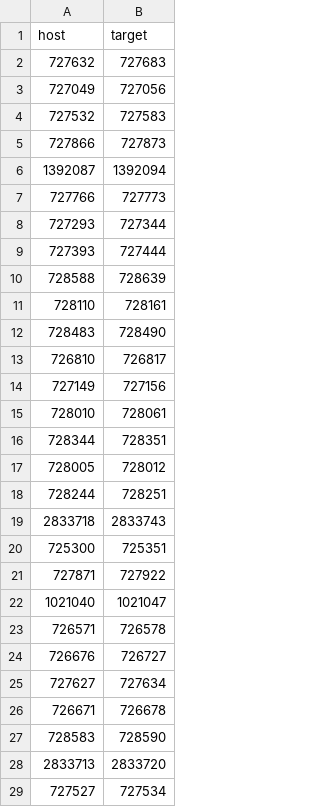
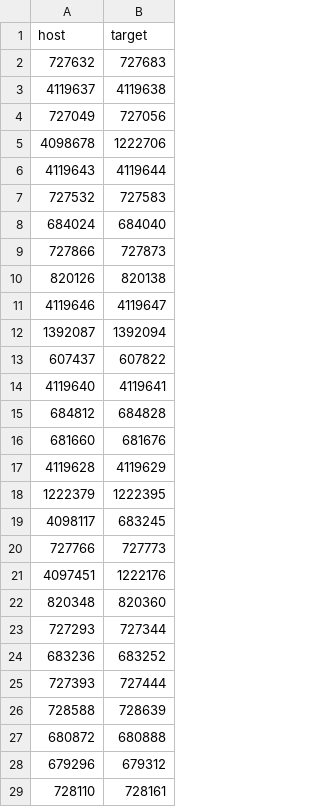
Before and after one commit to Jaaaaabin/enrichGraph, a CSV file: res/df_pairs_space_intersection_to_wall_to_opening.csv, drawn as a sheet; only a part is shown; the shorter side is filled out with more unchanged rows; the diff covers the shown part only.

```diff
--- a/res/df_pairs_space_intersection_to_wall_to_opening.csv
+++ b/res/df_pairs_space_intersection_to_wall_to_opening.csv
@@ -2,10 +2,28 @@ host,target
 727632,727683
+4119637,4119638
 727049,727056
+4098678,1222706
+4119643,4119644
 727532,727583
+684024,684040
 727866,727873
+820126,820138
+4119646,4119647
 1392087,1392094
+607437,607822
+4119640,4119641
+684812,684828
+681660,681676
+4119628,4119629
+1222379,1222395
+4098117,683245
 727766,727773
+4097451,1222176
+820348,820360
 727293,727344
+683236,683252
 727393,727444
 728588,728639
+680872,680888
+679296,679312
 728110,728161
```
Also changed, not shown: 42 added rows elsewhere in this file, res/df_pairs_space_intersection.csv, res/df_pairs_space_intersection_to_wall.csv, 13 other files.
